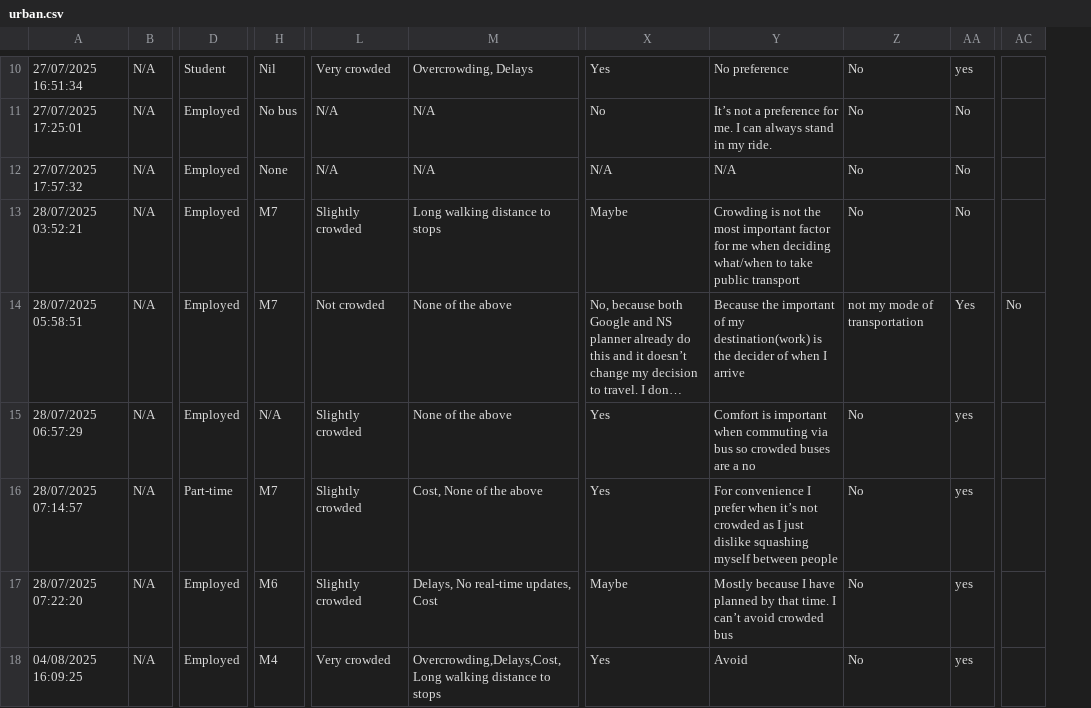
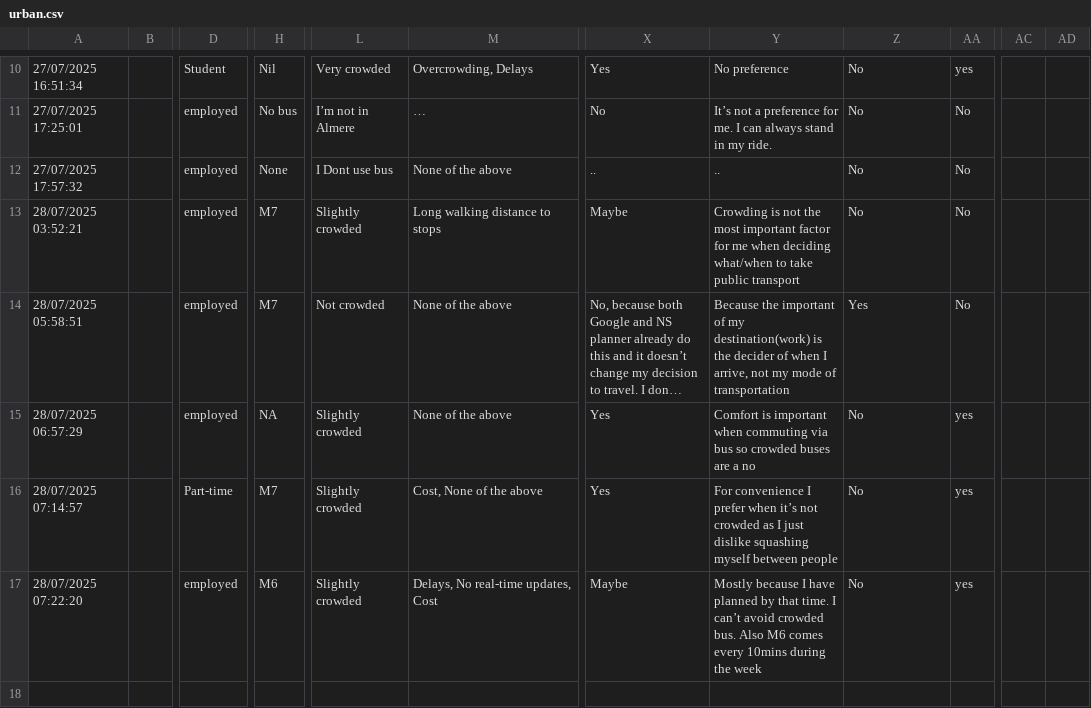
Before and after one commit to davidudale/Almere_Commuting_bot, a CSV file: urban.csv, drawn as a sheet; only a part is shown, gaps mark what is left out; long unchanged cells end in …; removed rows and columns are numbered as before the commit, all else as after; rows hold the shown columns only; the diff covers the shown part only; the diff names each change by its address in the sheet, - before the commit and + after, or states it on an @@ line.

```diff
--- a/urban.csv
+++ b/urban.csv
-column B, rows 10-17: all N/A
+column B, empty
-column AC, row 14: No
+column AC, empty
+column AD, empty
-D11:D15: Employed
+D11:D15: employed
-L11: N/A
+L11: I’m not in Almere
-M11: N/A
+M11: …
-L12: N/A
+L12: I Dont use bus
-M12: N/A
+M12: None of the above
-X12: N/A
+X12: ..
-Y12: N/A
+Y12: ..
-Y14: …when I arrive
+Y14: …when I arrive, not my mode of transportation
-Z14: not my mode of transportation
+Z14: Yes
-AA14: Yes
+AA14: No
-H15: N/A
+H15: NA
-D17: Employed
+D17: employed
-Y17: …avoid crowded bus
+Y17: …avoid crowded bus. Also M6 comes every 10mins during the week
-row 18: 04/08/2025 16:09:25 | N/A | Employed | M4 | Very crowded | Overcrowding,Delays,Cost,Long walking distance to stops | Yes | Avoid | No | yes
```
Also changed, not shown: 56 edited cells elsewhere in this file.
